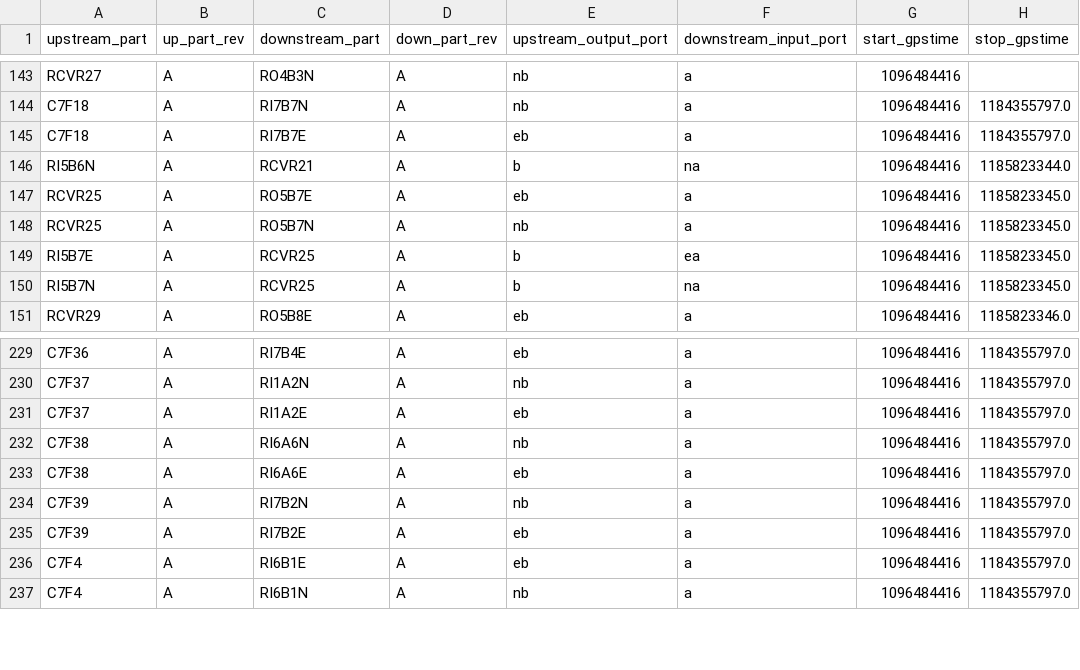
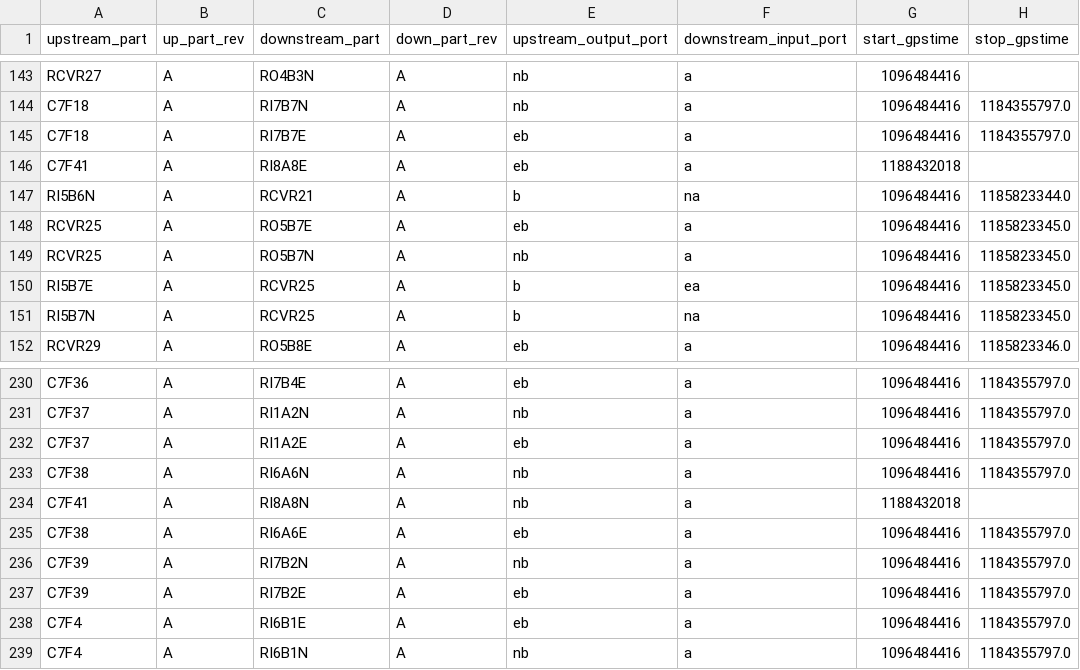
Before and after one commit to HERA-Team/hera_cm_db_updates, a CSV file: initialization_data_connections.csv, drawn as a sheet; only a part is shown, gaps mark what is left out; the diff names each change by its address in the sheet, - before the commit and + after, or states it on an @@ line.

```diff
--- a/initialization_data_connections.csv
+++ b/initialization_data_connections.csv
+row 146: C7F41 | A | RI8A8E | A | eb | a | 1188432018
+row 234: C7F41 | A | RI8A8N | A | nb | a | 1188432018
```
Also changed, not shown: 1 other file.
